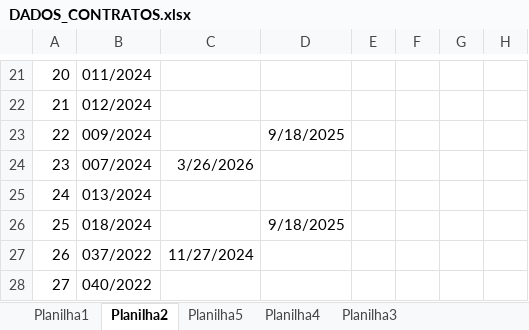
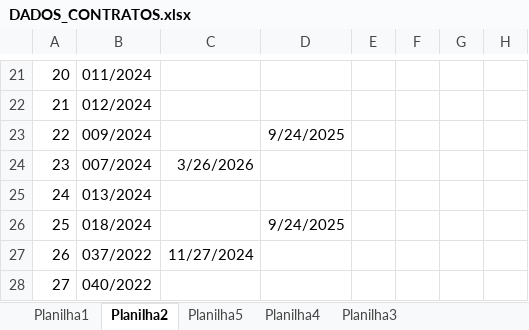
Before and after one commit to brumas2022/patrimonio, an Excel workbook: DADOS_CONTRATOS.xlsx, sheet Planilha2, drawn as a sheet; only a part is shown, gaps mark what is left out; values as stored, in another font and other column widths than the file's, no borders; the diff names each change by its address in the sheet, - before the commit and + after, or states it on an @@ line.

```diff
--- a/DADOS_CONTRATOS.xlsx (sheet Planilha2)
+++ b/DADOS_CONTRATOS.xlsx (sheet Planilha2)
-D23: 9/18/2025
+D23: 9/24/2025
-D26: 9/18/2025
+D26: 9/24/2025
```
Also changed, not shown: sheet Planilha1.
